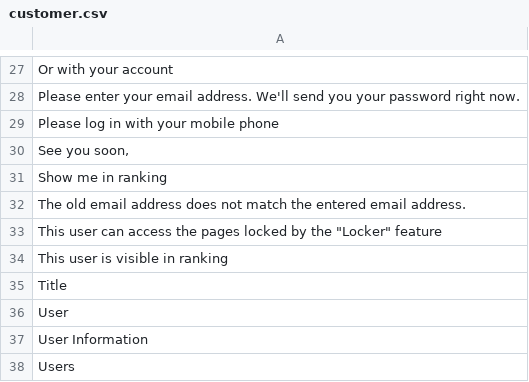
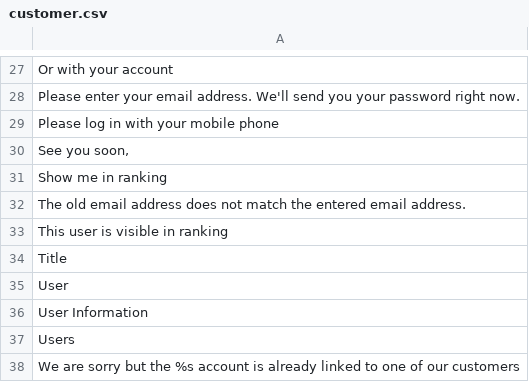
Before and after one commit to Xtraball/Siberian, a CSV file: siberian/languages/default/customer.csv, drawn as a sheet; only a part is shown, gaps mark what is left out; the shorter side is filled out with more unchanged rows.

Commit message:
feat: clean language files

```diff
--- a/siberian/languages/default/customer.csv
+++ b/siberian/languages/default/customer.csv
@@ -32,3 +32,2 @@
 "The old email address does not match the entered email address."
-"This user can access the pages locked by the ""Locker"" feature"
 "This user is visible in ranking"
```
Also changed, not shown: siberian/languages/default/admin.csv, siberian/languages/default/backoffice.csv, 21 other files.
